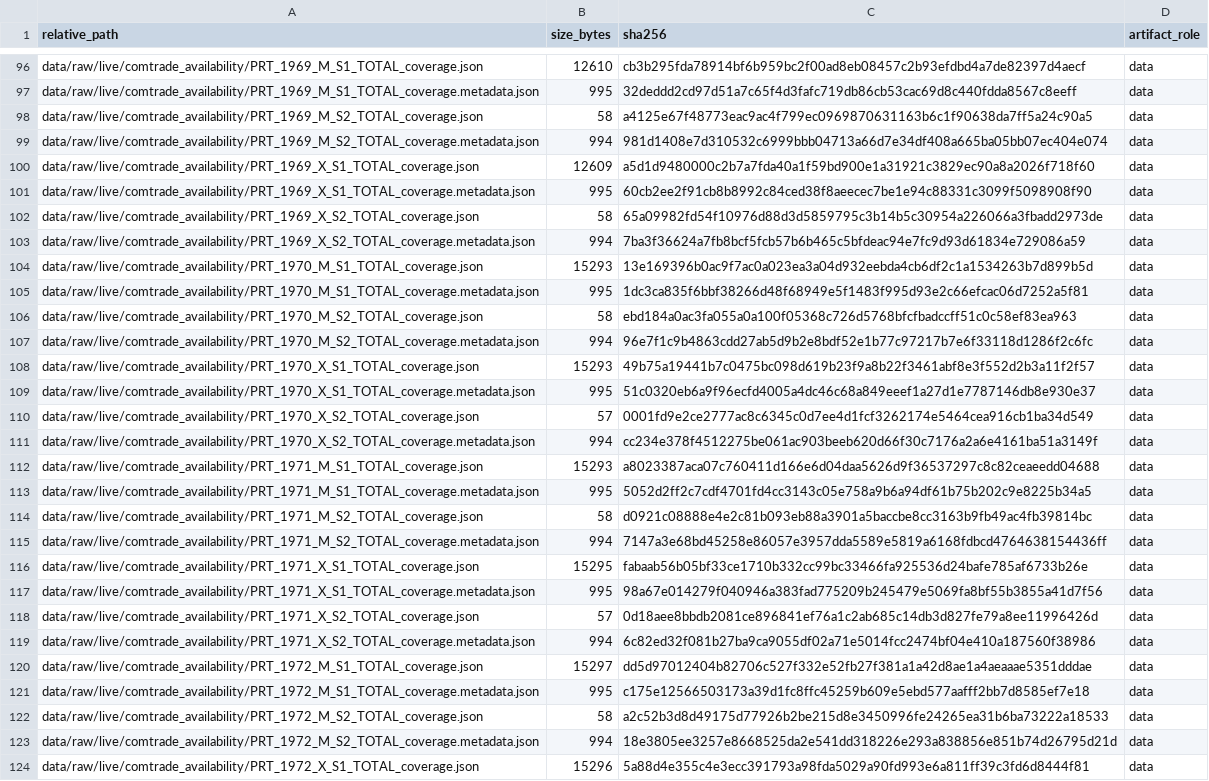
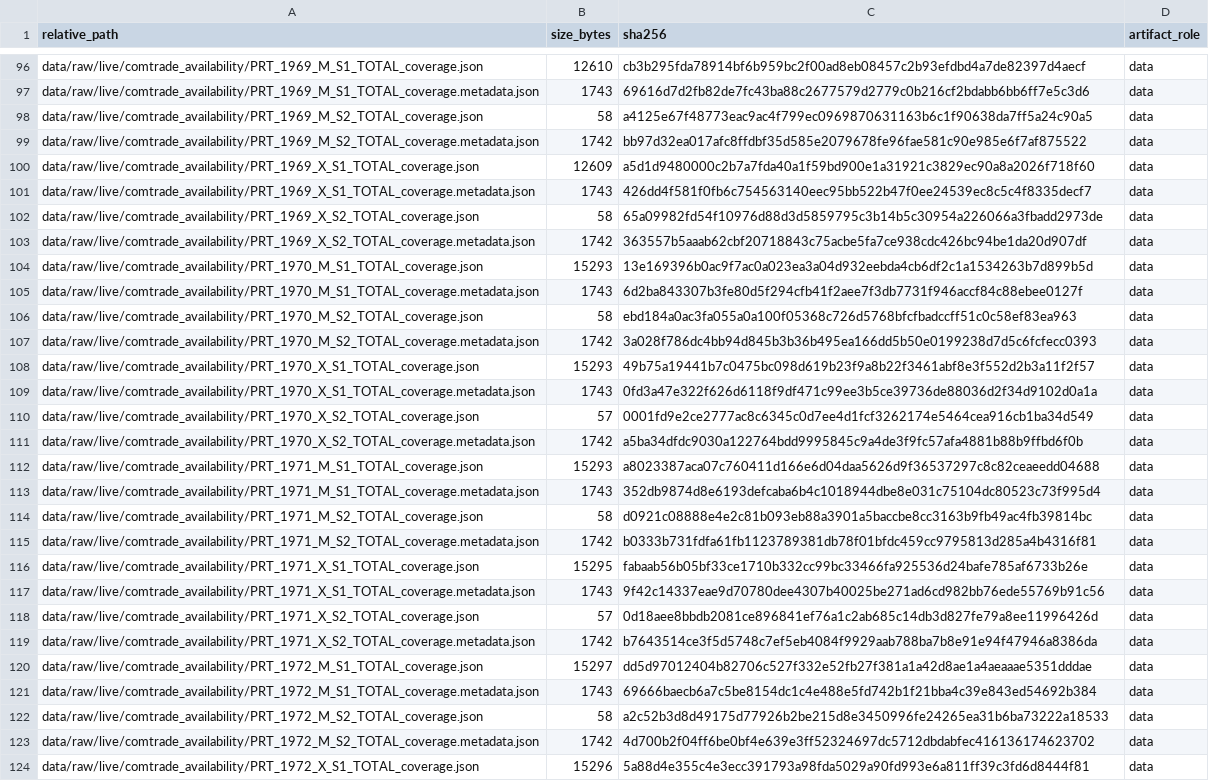
Before and after one commit to DiogoRibeiro7/portugal-external-growth-1960-1973, a CSV file: results/manifests/bootstrap_manifest.csv, drawn as a sheet; only a part is shown, gaps mark what is left out; the diff covers the shown part only; the diff names each change by its address in the sheet, - before the commit and + after, or states it on an @@ line.

```diff
--- a/results/manifests/bootstrap_manifest.csv
+++ b/results/manifests/bootstrap_manifest.csv
-B97 (size_bytes): 995
+B97 (size_bytes): 1743
-C97 (sha256): 32deddd2cd97d51a7c65f4d3fafc719db86cb53cac69d8c440fdda8567c8eeff
+C97 (sha256): 69616d7d2fb82de7fc43ba88c2677579d2779c0b216cf2bdabb6bb6ff7e5c3d6
-B99 (size_bytes): 994
+B99 (size_bytes): 1742
-C99 (sha256): 981d1408e7d310532c6999bbb04713a66d7e34df408a665ba05bb07ec404e074
+C99 (sha256): bb97d32ea017afc8ffdbf35d585e2079678fe96fae581c90e985e6f7af875522
-B101 (size_bytes): 995
+B101 (size_bytes): 1743
-C101 (sha256): 60cb2ee2f91cb8b8992c84ced38f8aeecec7be1e94c88331c3099f5098908f90
+C101 (sha256): 426dd4f581f0fb6c754563140eec95bb522b47f0ee24539ec8c5c4f8335decf7
-B103 (size_bytes): 994
+B103 (size_bytes): 1742
-C103 (sha256): 7ba3f36624a7fb8bcf5fcb57b6b465c5bfdeac94e7fc9d93d61834e729086a59
+C103 (sha256): 363557b5aaab62cbf20718843c75acbe5fa7ce938cdc426bc94be1da20d907df
-B105 (size_bytes): 995
+B105 (size_bytes): 1743
-C105 (sha256): 1dc3ca835f6bbf38266d48f68949e5f1483f995d93e2c66efcac06d7252a5f81
+C105 (sha256): 6d2ba843307b3fe80d5f294cfb41f2aee7f3db7731f946accf84c88ebee0127f
-B107 (size_bytes): 994
+B107 (size_bytes): 1742
-C107 (sha256): 96e7f1c9b4863cdd27ab5d9b2e8bdf52e1b77c97217b7e6f33118d1286f2c6fc
+C107 (sha256): 3a028f786dc4bb94d845b3b36b495ea166dd5b50e0199238d7d5c6fcfecc0393
-B109 (size_bytes): 995
+B109 (size_bytes): 1743
-C109 (sha256): 51c0320eb6a9f96ecfd4005a4dc46c68a849eeef1a27d1e7787146db8e930e37
+C109 (sha256): 0fd3a47e322f626d6118f9df471c99ee3b5ce39736de88036d2f34d9102d0a1a
-B111 (size_bytes): 994
+B111 (size_bytes): 1742
-C111 (sha256): cc234e378f4512275be061ac903beeb620d66f30c7176a2a6e4161ba51a3149f
+C111 (sha256): a5ba34dfdc9030a122764bdd9995845c9a4de3f9fc57afa4881b88b9ffbd6f0b
-B113 (size_bytes): 995
+B113 (size_bytes): 1743
-C113 (sha256): 5052d2ff2c7cdf4701fd4cc3143c05e758a9b6a94df61b75b202c9e8225b34a5
+C113 (sha256): 352db9874d8e6193defcaba6b4c1018944dbe8e031c75104dc80523c73f995d4
-B115 (size_bytes): 994
+B115 (size_bytes): 1742
-C115 (sha256): 7147a3e68bd45258e86057e3957dda5589e5819a6168fdbcd4764638154436ff
+C115 (sha256): b0333b731fdfa61fb1123789381db78f01bfdc459cc9795813d285a4b4316f81
-B117 (size_bytes): 995
+B117 (size_bytes): 1743
-C117 (sha256): 98a67e014279f040946a383fad775209b245479e5069fa8bf55b3855a41d7f56
+C117 (sha256): 9f42c14337eae9d70780dee4307b40025be271ad6cd982bb76ede55769b91c56
-B119 (size_bytes): 994
+B119 (size_bytes): 1742
-C119 (sha256): 6c82ed32f081b27ba9ca9055df02a71e5014fcc2474bf04e410a187560f38986
+C119 (sha256): b7643514ce3f5d5748c7ef5eb4084f9929aab788ba7b8e91e94f47946a8386da
-B121 (size_bytes): 995
+B121 (size_bytes): 1743
-C121 (sha256): c175e12566503173a39d1fc8ffc45259b609e5ebd577aafff2bb7d8585ef7e18
+C121 (sha256): 69666baecb6a7c5be8154dc1c4e488e5fd742b1f21bba4c39e843ed54692b384
-B123 (size_bytes): 994
+B123 (size_bytes): 1742
-C123 (sha256): 18e3805ee3257e8668525da2e541dd318226e293a838856e851b74d26795d21d
+C123 (sha256): 4d700b2f04ff6be0bf4e639e3ff52324697dc5712dbdabfec416136174623702
```
Also changed, not shown: 1 added row and 78 edited cells elsewhere in this file, results/manifests/current_manifest.csv, 56 other files.
